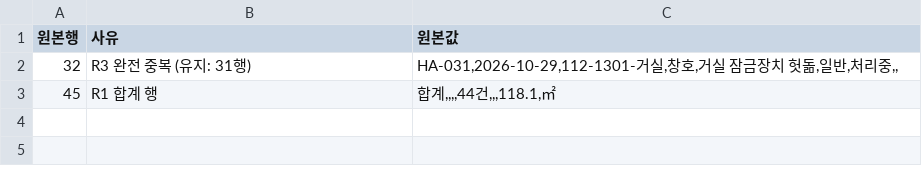
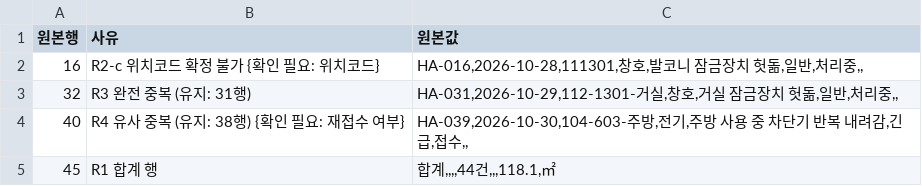
Before and after one commit to forestsoft22/LH_test, a CSV file: outputs/m2/excluded_rows.csv, drawn as a sheet.

```diff
--- a/outputs/m2/excluded_rows.csv
+++ b/outputs/m2/excluded_rows.csv
@@ -1,3 +1,5 @@
 원본행,사유,원본값
+16,R2-c 위치코드 확정 불가 {확인 필요: 위치코드},"HA-016,2026-10-28,111301,창호,발코니 잠금장치 헛돎,일반,처리중,,"
 32,R3 완전 중복 (유지: 31행),"HA-031,2026-10-29,112-1301-거실,창호,거실 잠금장치 헛돎,일반,처리중,,"
+40,R4 유사 중복 (유지: 38행) {확인 필요: 재접수 여부},"HA-039,2026-10-30,104-603-주방,전기,주방 사용 중 차단기 반복 내려감,긴급,접수,,"
 45,R1 합계 행,"합계,,,,44건,,,118.1,㎡"
```
Also changed, not shown: outputs/m2/summary.csv, 4 other files.
